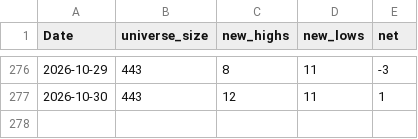
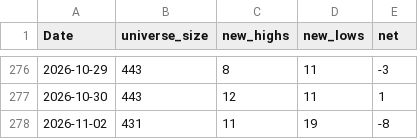
Before and after one commit to nick-l-wh/au-breadth, a CSV file: data/highs_52w_history.csv, drawn as a sheet; only a part is shown, gaps mark what is left out.

```diff
--- a/data/highs_52w_history.csv
+++ b/data/highs_52w_history.csv
@@ -277 +277,2 @@ Date,universe_size,new_highs,new_lows,net
 2026-10-30,443,12,11,1
+2026-11-02,431,11,19,-8
```
Also changed, not shown: data/breadth.csv, data/highs_52w.csv.
